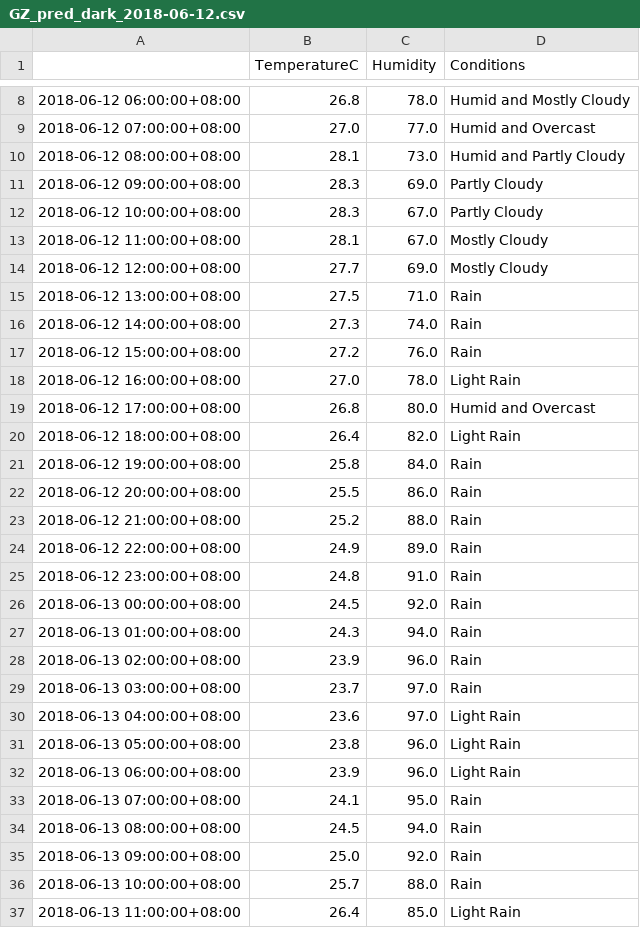
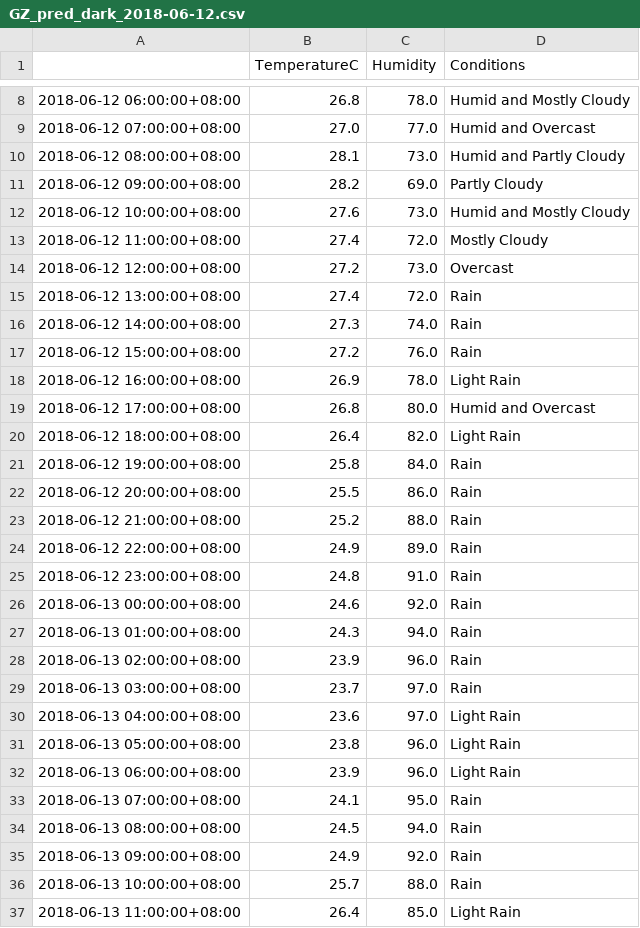
Before and after one commit to leonardmac0614/update_realtime, a CSV file: predict_files/GZ_pred_dark_2018-06-12.csv, drawn as a sheet; only a part is shown, gaps mark what is left out.

```diff
--- a/predict_files/GZ_pred_dark_2018-06-12.csv
+++ b/predict_files/GZ_pred_dark_2018-06-12.csv
@@ -10,10 +10,10 @@
 2018-06-12 08:00:00+08:00,28.1,73.0,Humid and Partly Cloudy
-2018-06-12 09:00:00+08:00,28.3,69.0,Partly Cloudy
-2018-06-12 10:00:00+08:00,28.3,67.0,Partly Cloudy
-2018-06-12 11:00:00+08:00,28.1,67.0,Mostly Cloudy
-2018-06-12 12:00:00+08:00,27.7,69.0,Mostly Cloudy
-2018-06-12 13:00:00+08:00,27.5,71.0,Rain
+2018-06-12 09:00:00+08:00,28.2,69.0,Partly Cloudy
+2018-06-12 10:00:00+08:00,27.6,73.0,Humid and Mostly Cloudy
+2018-06-12 11:00:00+08:00,27.4,72.0,Mostly Cloudy
+2018-06-12 12:00:00+08:00,27.2,73.0,Overcast
+2018-06-12 13:00:00+08:00,27.4,72.0,Rain
 2018-06-12 14:00:00+08:00,27.3,74.0,Rain
 2018-06-12 15:00:00+08:00,27.2,76.0,Rain
-2018-06-12 16:00:00+08:00,27.0,78.0,Light Rain
+2018-06-12 16:00:00+08:00,26.9,78.0,Light Rain
 2018-06-12 17:00:00+08:00,26.8,80.0,Humid and Overcast
@@ -25,3 +25,3 @@
 2018-06-12 23:00:00+08:00,24.8,91.0,Rain
-2018-06-13 00:00:00+08:00,24.5,92.0,Rain
+2018-06-13 00:00:00+08:00,24.6,92.0,Rain
 2018-06-13 01:00:00+08:00,24.3,94.0,Rain
@@ -34,3 +34,3 @@
 2018-06-13 08:00:00+08:00,24.5,94.0,Rain
-2018-06-13 09:00:00+08:00,25.0,92.0,Rain
+2018-06-13 09:00:00+08:00,24.9,92.0,Rain
 2018-06-13 10:00:00+08:00,25.7,88.0,Rain
```
Also changed, not shown: GZ_his_dark.csv.
